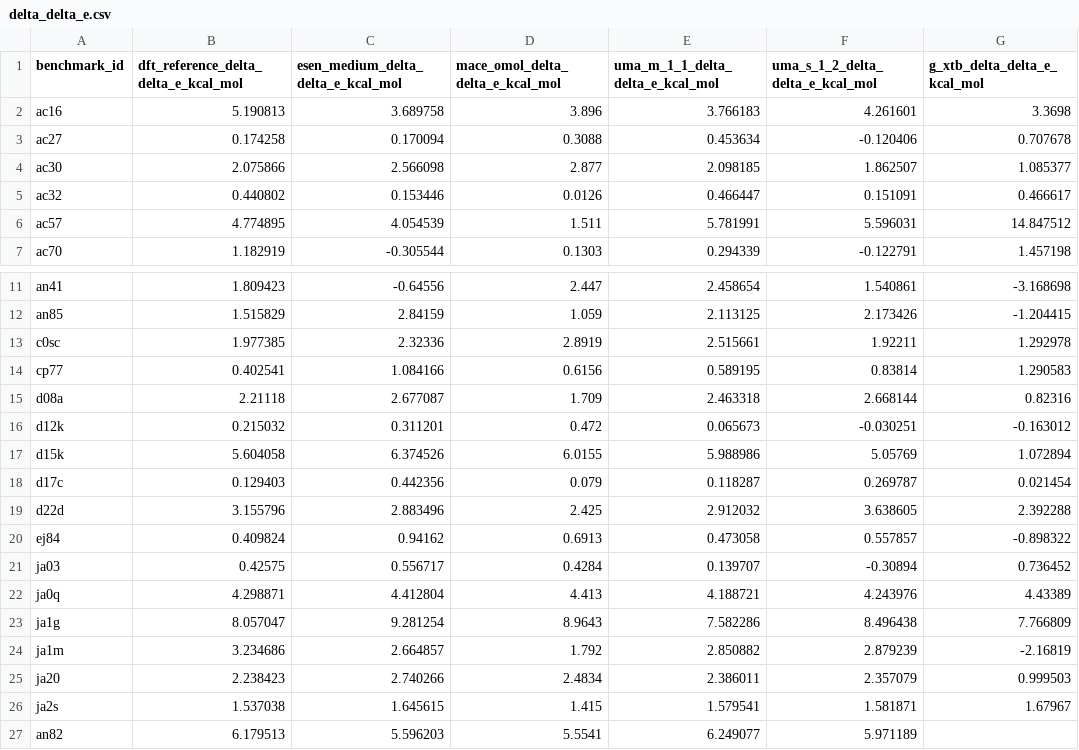
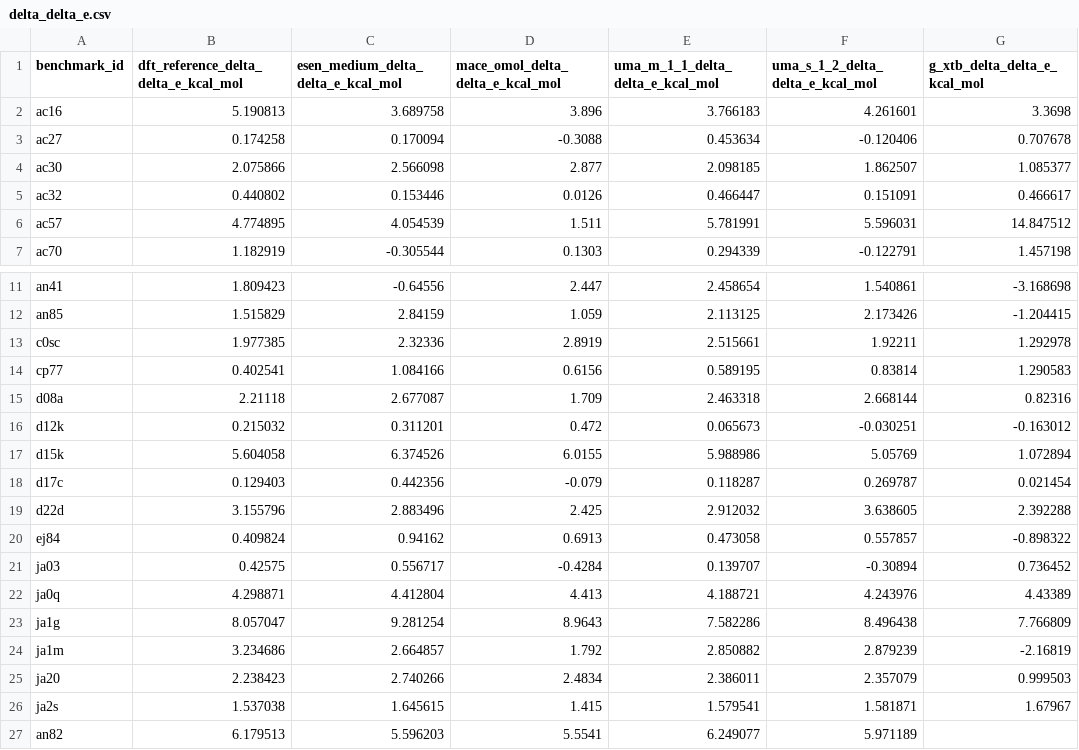
Before and after one commit to patonlab/SELECT50, a CSV file: results/energetics/delta_delta_e.csv, drawn as a sheet; only a part is shown, gaps mark what is left out; the diff names each change by its address in the sheet, - before the commit and + after, or states it on an @@ line.

Commit message:
Correct three MACE-OMOL electronic gap signs

```diff
--- a/results/energetics/delta_delta_e.csv
+++ b/results/energetics/delta_delta_e.csv
-D3 (mace_omol_delta_delta_e_kcal_mol): 0.3088
+D3 (mace_omol_delta_delta_e_kcal_mol): -0.3088
-D18 (mace_omol_delta_delta_e_kcal_mol): 0.079
+D18 (mace_omol_delta_delta_e_kcal_mol): -0.079
-D21 (mace_omol_delta_delta_e_kcal_mol): 0.4284
+D21 (mace_omol_delta_delta_e_kcal_mol): -0.4284
```
